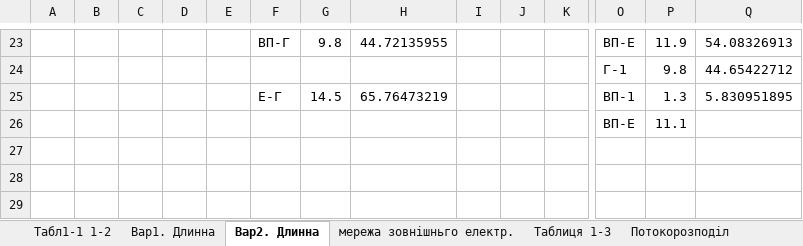
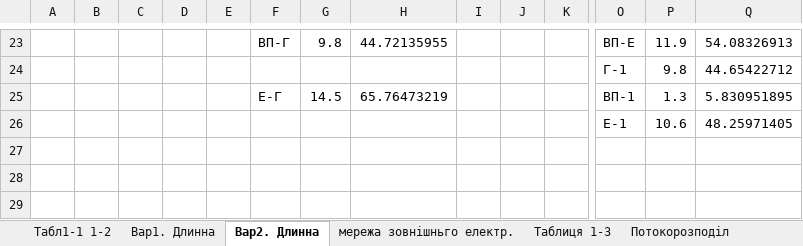
Before and after one commit to MaksSidenko/kurs3_2, an Excel workbook: ЕСіМ2/Сіденко_М_О_28_03_2021.xlsx, sheet Вар2. Длинна, drawn as a sheet; only a part is shown, gaps mark what is left out; values as stored, in another font and other column widths than the file's, no borders; charts and pictures not drawn; removed rows and columns are numbered as before the commit, all else as after; rows hold the shown columns only; the diff names each change by its address in the sheet, - before the commit and + after, or states it on an @@ line.

```diff
--- a/ЕСіМ2/Сіденко_М_О_28_03_2021.xlsx (sheet Вар2. Длинна)
+++ b/ЕСіМ2/Сіденко_М_О_28_03_2021.xlsx (sheet Вар2. Длинна)
-row 26:  |  |  |  |  |  |  |  |  |  |  | ВП-Е | 11.1
+row 26:  |  |  |  |  |  |  |  |  |  |  | Е-1 | 10.6 | 48.25971405
```
Also changed, not shown: sheet Fрозр, sheet Таблиця 1-4, sheet Таблиця 1-3, sheet Потокорозподіл, formulas that keep their value, charts or pictures, 3 other files.
